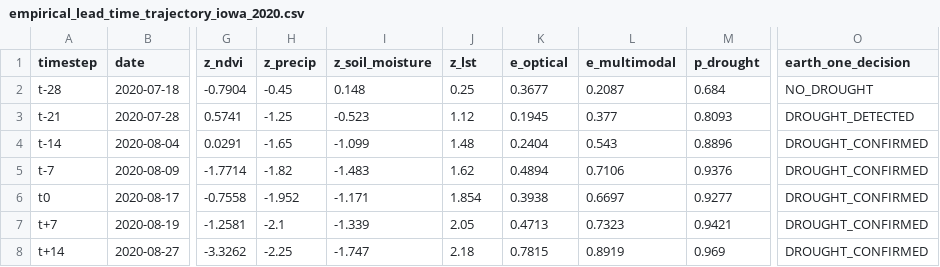
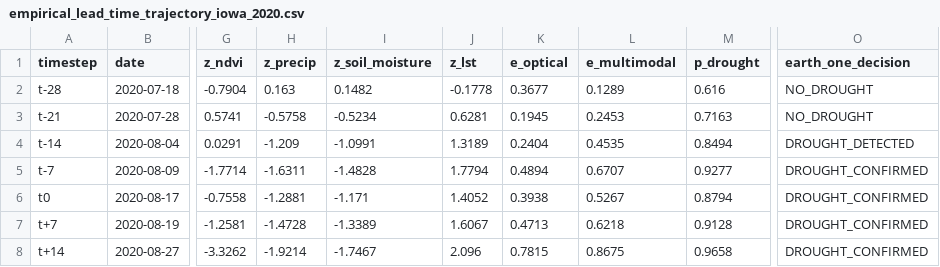
Before and after one commit to shubham-exe-web/earth-one, a CSV file: audit/empirical_lead_time_trajectory_iowa_2020.csv, drawn as a sheet; only a part is shown, gaps mark what is left out; the diff names each change by its address in the sheet, - before the commit and + after, or states it on an @@ line.

```diff
--- a/audit/empirical_lead_time_trajectory_iowa_2020.csv
+++ b/audit/empirical_lead_time_trajectory_iowa_2020.csv
-H2 (z_precip): -0.45
+H2 (z_precip): 0.163
-I2 (z_soil_moisture): 0.148
+I2 (z_soil_moisture): 0.1482
-J2 (z_lst): 0.25
+J2 (z_lst): -0.1778
-L2 (e_multimodal): 0.2087
+L2 (e_multimodal): 0.1289
-M2 (p_drought): 0.684
+M2 (p_drought): 0.616
-H3 (z_precip): -1.25
+H3 (z_precip): -0.5758
-I3 (z_soil_moisture): -0.523
+I3 (z_soil_moisture): -0.5234
-J3 (z_lst): 1.12
+J3 (z_lst): 0.6281
-L3 (e_multimodal): 0.377
+L3 (e_multimodal): 0.2453
-M3 (p_drought): 0.8093
+M3 (p_drought): 0.7163
-O3 (earth_one_decision): DROUGHT_DETECTED
+O3 (earth_one_decision): NO_DROUGHT
-H4 (z_precip): -1.65
+H4 (z_precip): -1.209
-I4 (z_soil_moisture): -1.099
+I4 (z_soil_moisture): -1.0991
-J4 (z_lst): 1.48
+J4 (z_lst): 1.3189
-L4 (e_multimodal): 0.543
+L4 (e_multimodal): 0.4535
-M4 (p_drought): 0.8896
+M4 (p_drought): 0.8494
-O4 (earth_one_decision): DROUGHT_CONFIRMED
+O4 (earth_one_decision): DROUGHT_DETECTED
-H5 (z_precip): -1.82
+H5 (z_precip): -1.6311
-I5 (z_soil_moisture): -1.483
+I5 (z_soil_moisture): -1.4828
-J5 (z_lst): 1.62
+J5 (z_lst): 1.7794
-L5 (e_multimodal): 0.7106
+L5 (e_multimodal): 0.6707
-M5 (p_drought): 0.9376
+M5 (p_drought): 0.9277
-H6 (z_precip): -1.952
+H6 (z_precip): -1.2881
-J6 (z_lst): 1.854
+J6 (z_lst): 1.4052
-L6 (e_multimodal): 0.6697
+L6 (e_multimodal): 0.5267
-M6 (p_drought): 0.9277
+M6 (p_drought): 0.8794
-H7 (z_precip): -2.1
+H7 (z_precip): -1.4728
-I7 (z_soil_moisture): -1.339
+I7 (z_soil_moisture): -1.3389
-J7 (z_lst): 2.05
+J7 (z_lst): 1.6067
-L7 (e_multimodal): 0.7323
+L7 (e_multimodal): 0.6218
-M7 (p_drought): 0.9421
+M7 (p_drought): 0.9128
-H8 (z_precip): -2.25
+H8 (z_precip): -1.9214
-I8 (z_soil_moisture): -1.747
+I8 (z_soil_moisture): -1.7467
-J8 (z_lst): 2.18
+J8 (z_lst): 2.096
-L8 (e_multimodal): 0.8919
+L8 (e_multimodal): 0.8675
-M8 (p_drought): 0.969
+M8 (p_drought): 0.9658
```
Also changed, not shown: audit/master_3tier_validation_hierarchy.csv, audit/tier_c_record_level_matches.csv, 5 other files.
